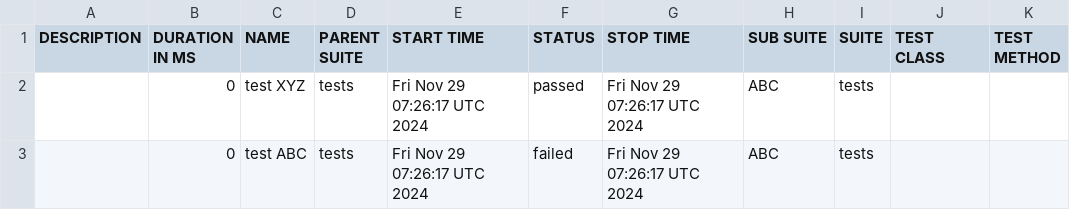
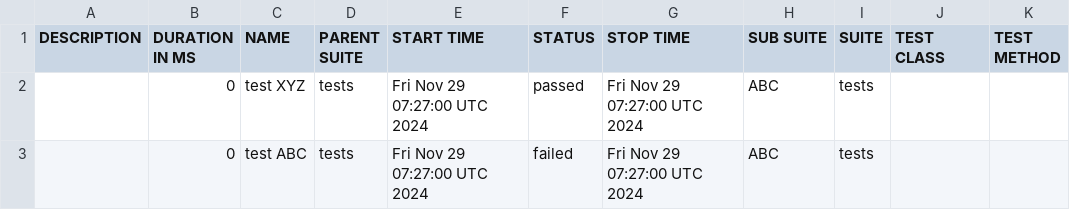
Before and after one commit to preetm-AO/CDS-Allure-Integrate, a CSV file: allure-report/data/suites.csv, drawn as a sheet.

Commit message:
Update Allure report

```diff
--- a/allure-report/data/suites.csv
+++ b/allure-report/data/suites.csv
@@ -1,3 +1,3 @@
 "DESCRIPTION","DURATION IN MS","NAME","PARENT SUITE","START TIME","STATUS","STOP TIME","SUB SUITE","SUITE","TEST CLASS","TEST METHOD"
-"","0","test XYZ","tests","Fri Nov 29 07:26:17 UTC 2024","passed","Fri Nov 29 07:26:17 UTC 2024","ABC","tests","",""
-"","0","test ABC","tests","Fri Nov 29 07:26:17 UTC 2024","failed","Fri Nov 29 07:26:17 UTC 2024","ABC","tests","",""
+"","0","test XYZ","tests","Fri Nov 29 07:27:00 UTC 2024","passed","Fri Nov 29 07:27:00 UTC 2024","ABC","tests","",""
+"","0","test ABC","tests","Fri Nov 29 07:27:00 UTC 2024","failed","Fri Nov 29 07:27:00 UTC 2024","ABC","tests","",""
```
Also changed, not shown: 19 other files.
